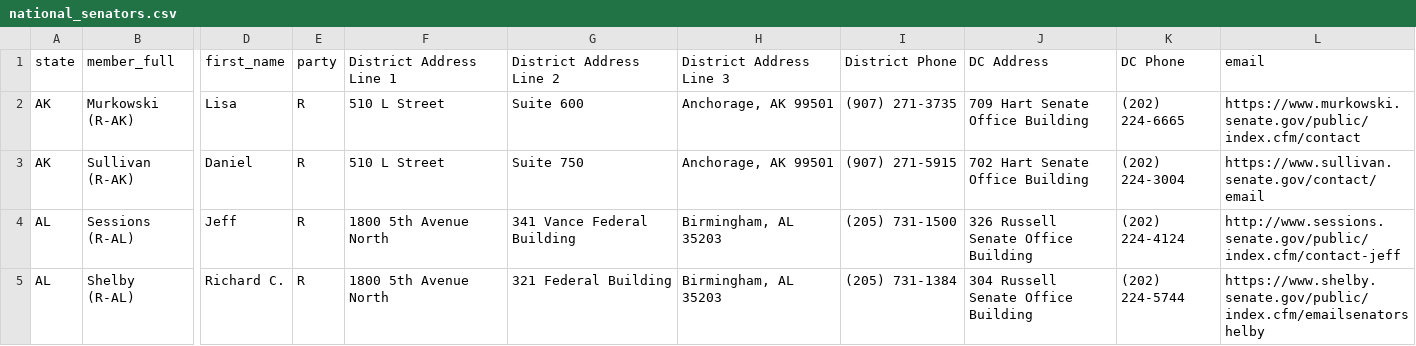
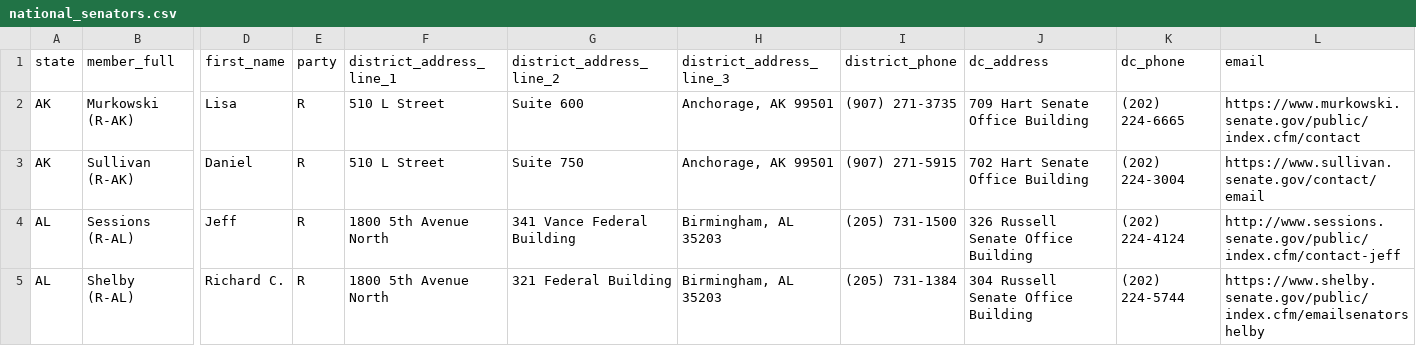
Before and after one commit to YYSimi/phonebanq, a CSV file: private/csv/national_senators.csv, drawn as a sheet; only a part is shown, gaps mark what is left out; the diff names each change by its address in the sheet, - before the commit and + after, or states it on an @@ line.

Commit message:
Senators now get looked up.  Hardcoded to WA state for now.  Started scaffolding for user login system

```diff
--- a/private/csv/national_senators.csv
+++ b/private/csv/national_senators.csv
-F1: District Address Line 1
+F1: district_address_line_1
-G1: District Address Line 2
+G1: district_address_line_2
-H1: District Address Line 3
+H1: district_address_line_3
-I1: District Phone
+I1: district_phone
-J1: DC Address
+J1: dc_address
-K1: DC Phone
+K1: dc_phone
```
Also changed, not shown: 3 other files.
